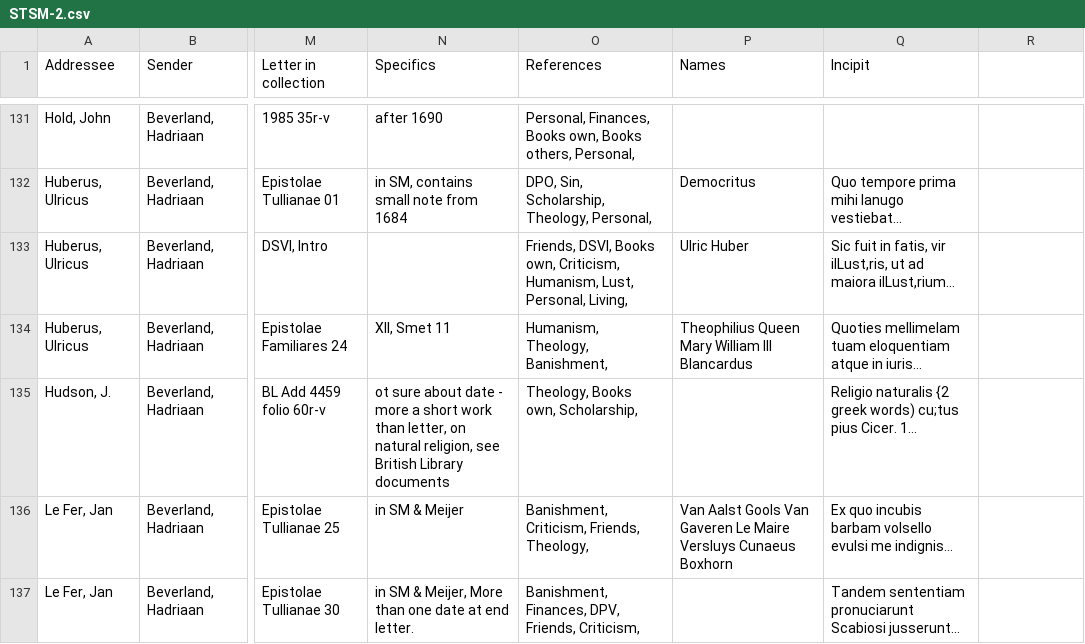
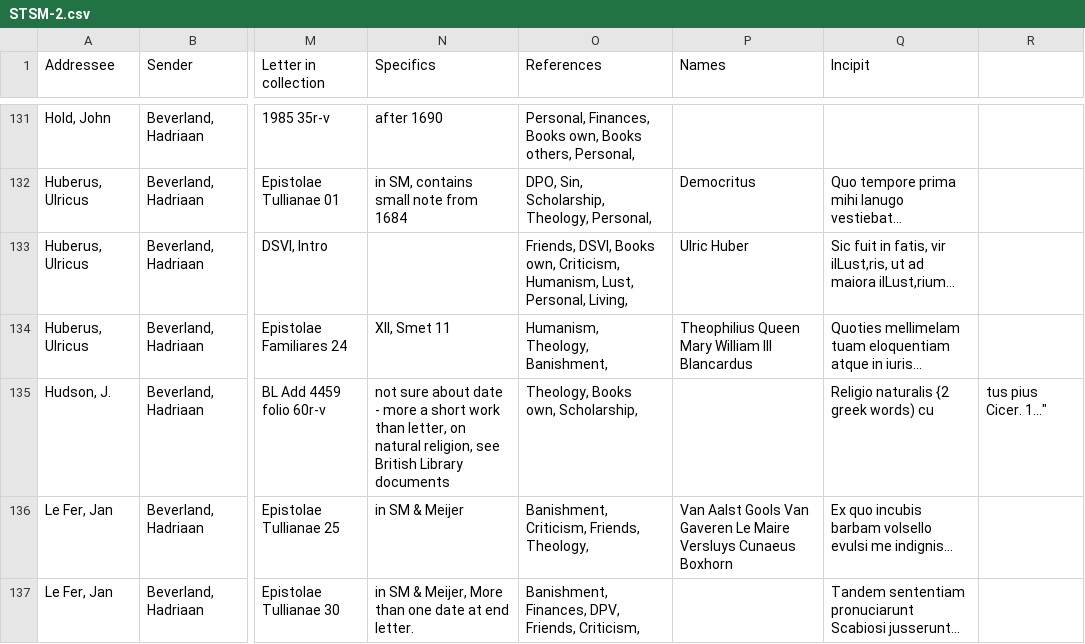
Before and after one commit to sorchadubh/beverland-design-sprint, a CSV file: STSM-2.csv, drawn as a sheet; only a part is shown, gaps mark what is left out; the diff names each change by its address in the sheet, - before the commit and + after, or states it on an @@ line.

Commit message:
Update STSM-2.csv

```diff
--- a/STSM-2.csv
+++ b/STSM-2.csv
-N135 (Specifics): ot sure about…
+N135 (Specifics): not sure about…
-Q135 (Incipit): …greek words) cu;tus pius Cicer. 1…
+Q135 (Incipit): …greek words) cu
-R135: (empty)
+R135: tus pius Cicer. 1…"
```
